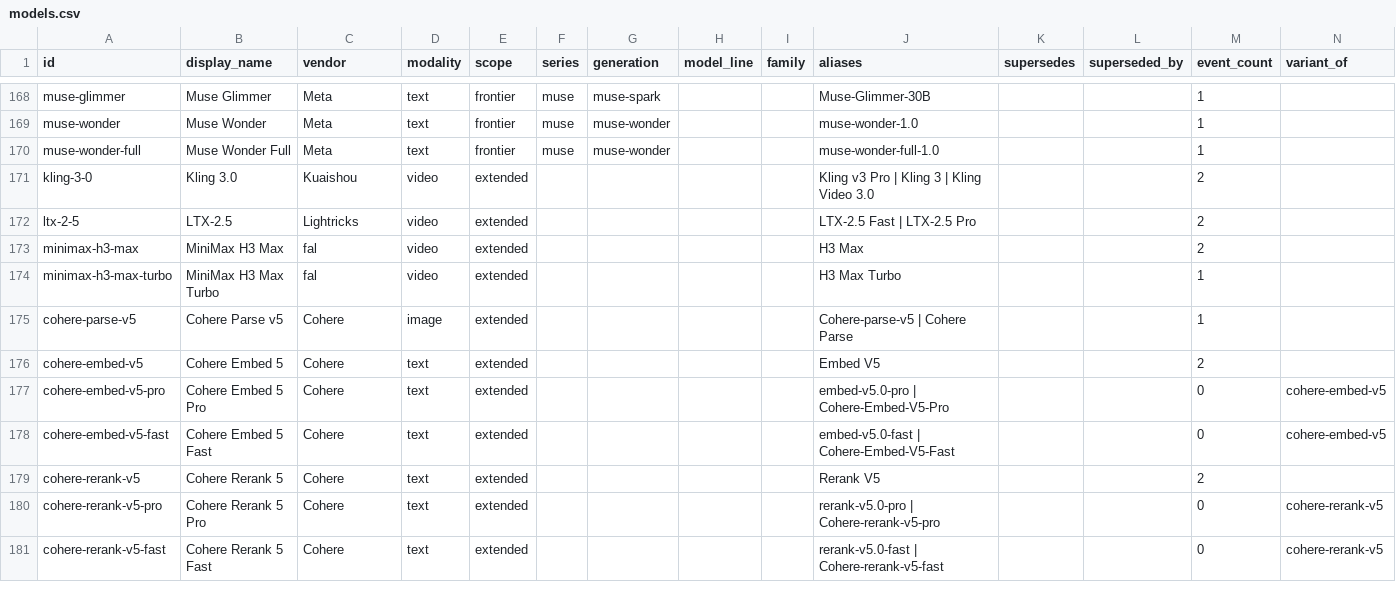
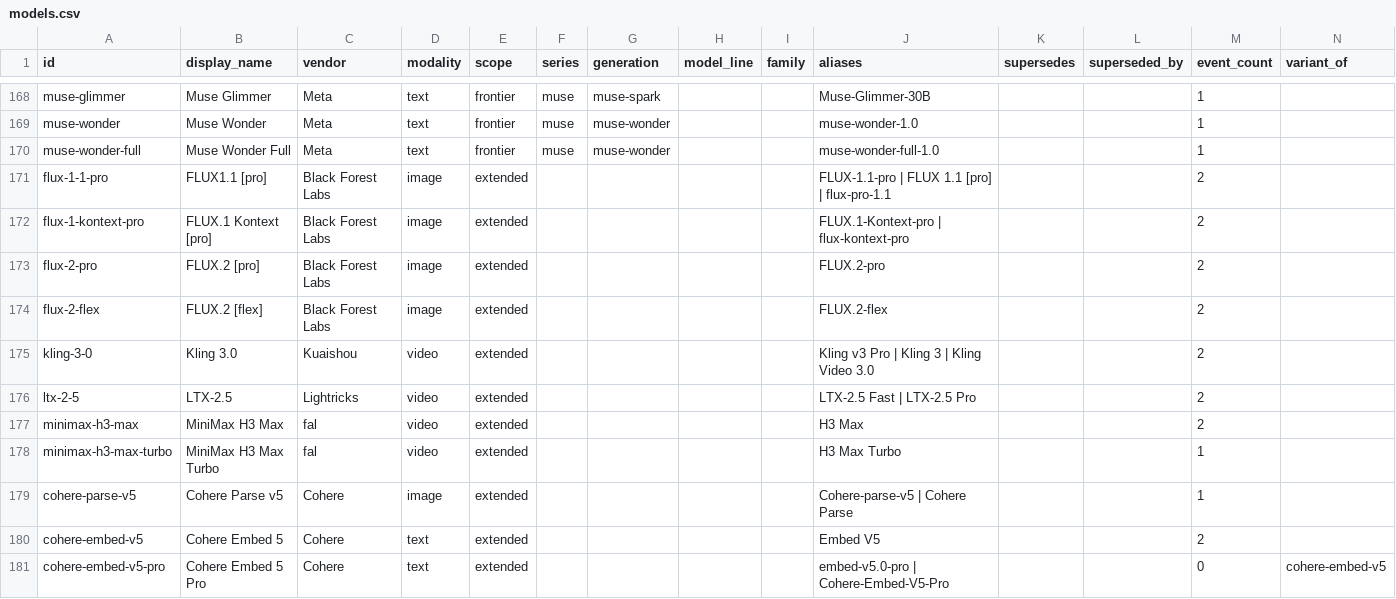
Before and after one commit to Bibbleq/frontier-model-tracker, a CSV file: generated/models.csv, drawn as a sheet; only a part is shown, gaps mark what is left out; the shorter side is filled out with more unchanged rows; rows hold the shown columns only; the diff names each change by its address in the sheet, - before the commit and + after, or states it on an @@ line.

```diff
--- a/generated/models.csv
+++ b/generated/models.csv
+row 171: flux-1-1-pro | FLUX1.1 [pro] | Black Forest Labs | image | extended |  |  |  |  | FLUX-1.1-pro | FLUX 1.1 [pro] | flux-pro-1.1 |  |  | 2
+row 172: flux-1-kontext-pro | FLUX.1 Kontext [pro] | Black Forest Labs | image | extended |  |  |  |  | FLUX.1-Kontext-pro | flux-kontext-pro |  |  | 2
+row 173: flux-2-pro | FLUX.2 [pro] | Black Forest Labs | image | extended |  |  |  |  | FLUX.2-pro |  |  | 2
+row 174: flux-2-flex | FLUX.2 [flex] | Black Forest Labs | image | extended |  |  |  |  | FLUX.2-flex |  |  | 2
```
Also changed, not shown: generated/current-state.csv, generated/surfaces.csv, 9 other files.
